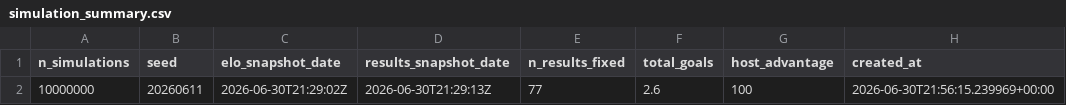
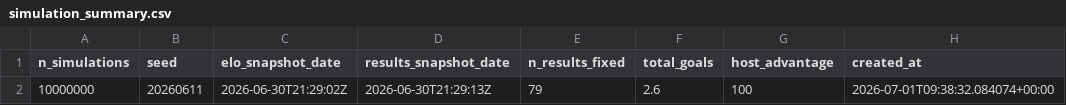
Before and after one commit to recommend-games/blog, a CSV file: experiments/world_cup_2026/outputs/conditional_knockout/simulation_summary.csv, drawn as a sheet.

```diff
--- a/experiments/world_cup_2026/outputs/conditional_knockout/simulation_summary.csv
+++ b/experiments/world_cup_2026/outputs/conditional_knockout/simulation_summary.csv
@@ -1,2 +1,2 @@
 n_simulations,seed,elo_snapshot_date,results_snapshot_date,n_results_fixed,total_goals,host_advantage,created_at
-10000000,20260611,2026-06-30T21:29:02Z,2026-06-30T21:29:13Z,77,2.6,100,2026-06-30T21:56:15.239969+00:00
+10000000,20260611,2026-06-30T21:29:02Z,2026-06-30T21:29:13Z,79,2.6,100,2026-07-01T09:38:32.084074+00:00
```
Also changed, not shown: experiments/world_cup_2026/data/processed/results.csv, experiments/world_cup_2026/outputs/conditional_knockout/bracket_slot_probabilities.csv, 4 other files.
